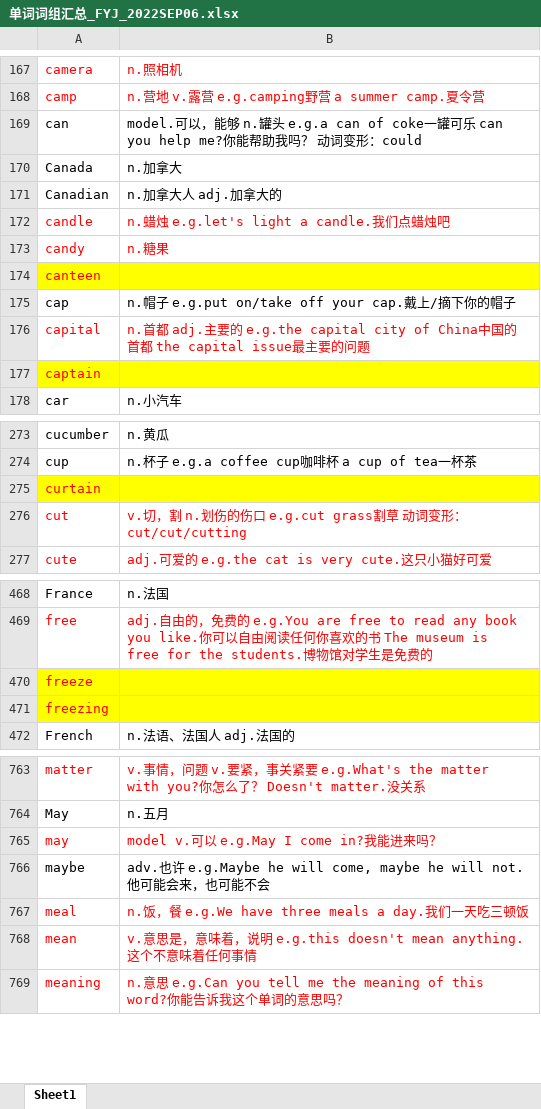
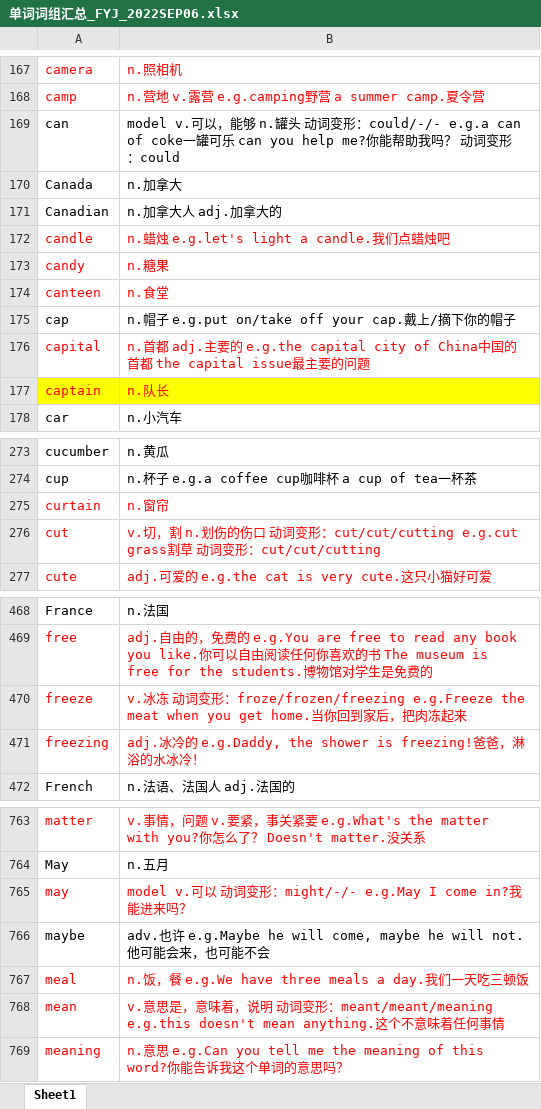
Before and after one commit to chengdujin/vocabulary_for_stanley, an Excel workbook: 单词词组汇总_FYJ_2022SEP06.xlsx, sheet Sheet1, drawn as a sheet; only a part is shown, gaps mark what is left out; values as stored, in another font and other column widths than the file's, no borders; conditional formats not drawn; the diff covers the shown part only; the diff names each change by its address in the sheet, - before the commit and + after, or states it on an @@ line.

```diff
--- a/单词词组汇总_FYJ_2022SEP06.xlsx (sheet Sheet1)
+++ b/单词词组汇总_FYJ_2022SEP06.xlsx (sheet Sheet1)
-B169: model.可以，能够 n.罐头 e.g.a can of coke…
+B169: model v.可以，能够 n.罐头 动词变形：could/-/- e.g.a can of coke…
-A174:B174 fill: #FFFF00
+A174:B174 fill: none
-B174: (empty)
+B174: n.食堂
-B177: (empty)
+B177: n.队长
-A275:B275 fill: #FFFF00
+A275:B275 fill: none
-B275: (empty)
+B275: n.窗帘
-B276: …的伤口 e.g.cut grass割草…
+B276: …的伤口 动词变形：cut/cut/cutting e.g.cut grass割草…
-A470:B471 fill: #FFFF00
+A470:B471 fill: none
-B470: (empty)
+B470: v.冰冻 动词变形：froze/frozen/freezing e.g.Freeze the meat when you get home.当你回到家后，把肉冻起来
-B471: (empty)
+B471: adj.冰冷的 e.g.Daddy, the shower is freezing!爸爸，淋浴的水冰冷！
-B765: model v.可以 e.g.May I come in?我能进来吗？
+B765: model v.可以 动词变形：might/-/- e.g.May I come in?我能进来吗？
-B768: …，说明 e.g.this doesn't mean anything.…
+B768: …，说明 动词变形：meant/meant/meaning e.g.this doesn't mean anything.…
```
Also changed, not shown: 47 edited cells and cell formats elsewhere in this sheet, 1 other file.
